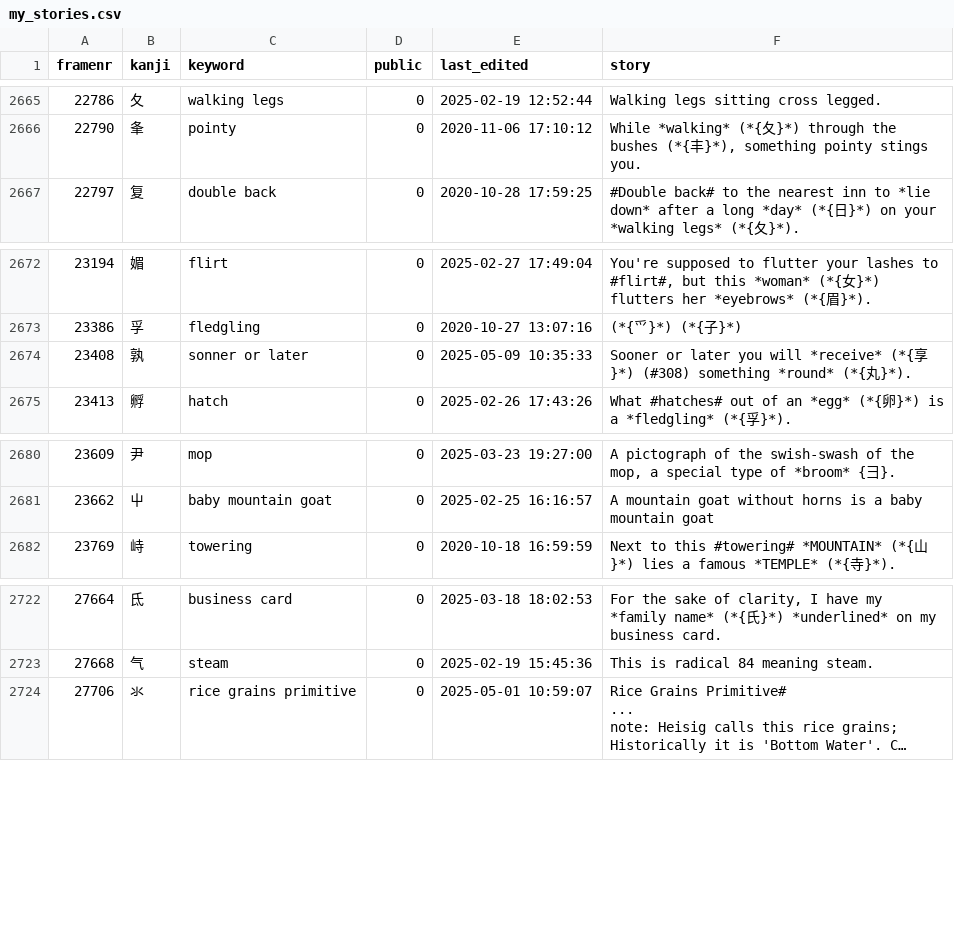
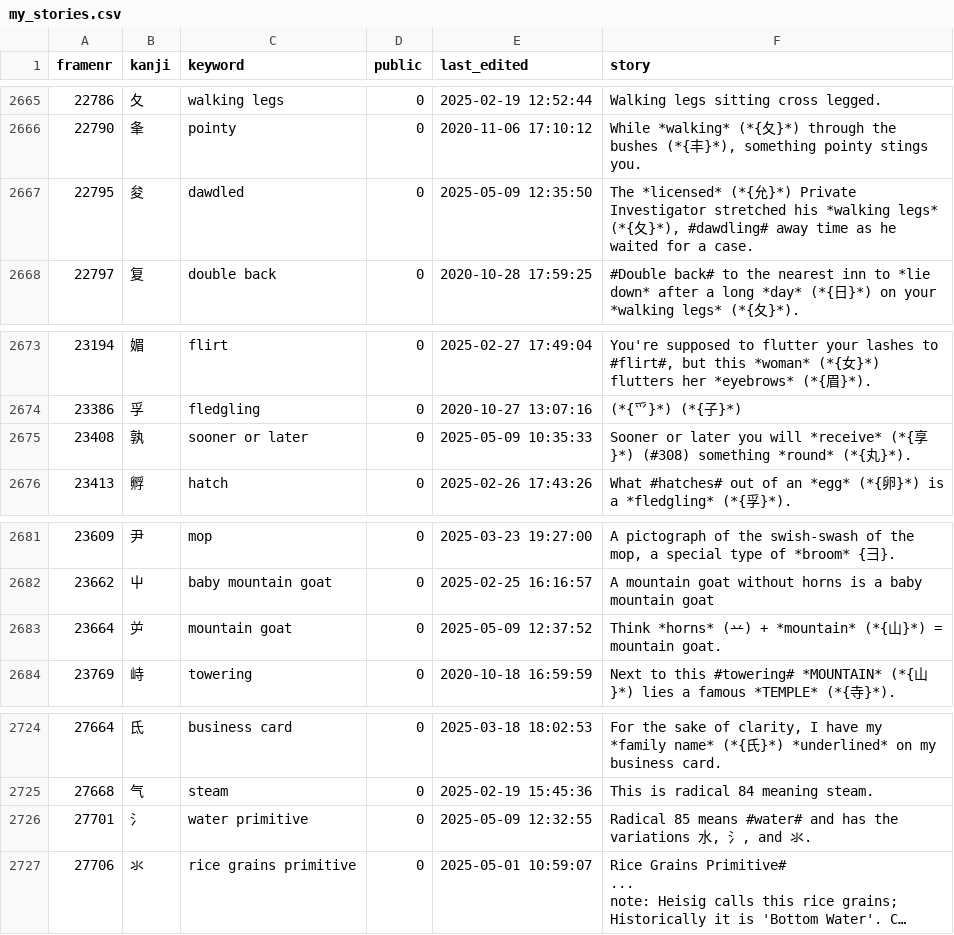
Before and after one commit to AntonioCarlini/japanese, a CSV file: external/my_stories.csv, drawn as a sheet; only a part is shown, gaps mark what is left out; long unchanged cells end in …; addresses are those after the commit; the diff names each change by its address in the sheet, - before the commit and + after, or states it on an @@ line.

Commit message:
external/my_stories.csv: Fix some deficiencies
The build exposed a few errors:
 - "sooner or later" was mistyped as "sonner or later" in stories
 - "dawdled" was missing
 - "mountain goat" was missing
 - "water primitive" was missing

```diff
--- a/external/my_stories.csv
+++ b/external/my_stories.csv
+row 2667: 22795 | 夋 | dawdled | 0 | 2025-05-09 12:35:50 | The *licensed* (*{允}*) Private Investigator stretched his *walking legs* (*{夂}*), #dawdling# away time as he waited for a case.
-C2675 (keyword): sonner or later
+C2675 (keyword): sooner or later
+row 2683: 23664 | 屰 | mountain goat | 0 | 2025-05-09 12:37:52 | Think *horns* (䒑) + *mountain* (*{山}*) = mountain goat.
+row 2726: 27701 | 氵 | water primitive | 0 | 2025-05-09 12:32:55 | Radical 85 means #water# and has the variations 水, 氵, and 氺.
```
